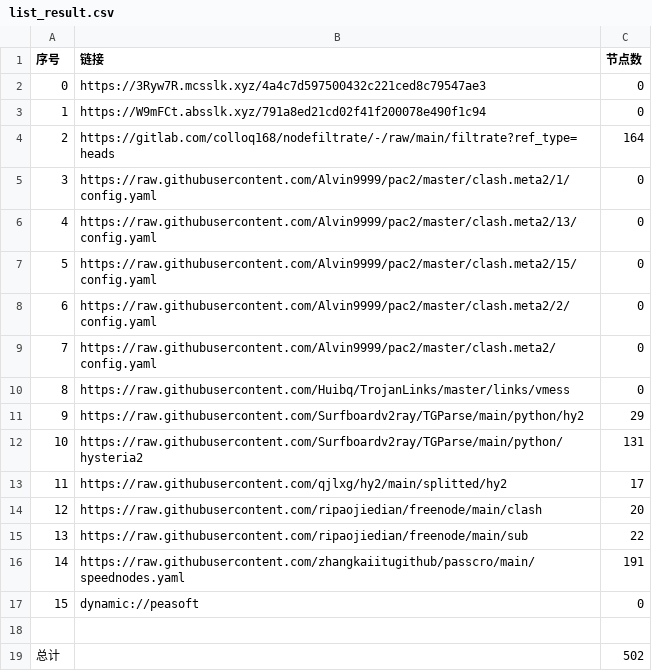
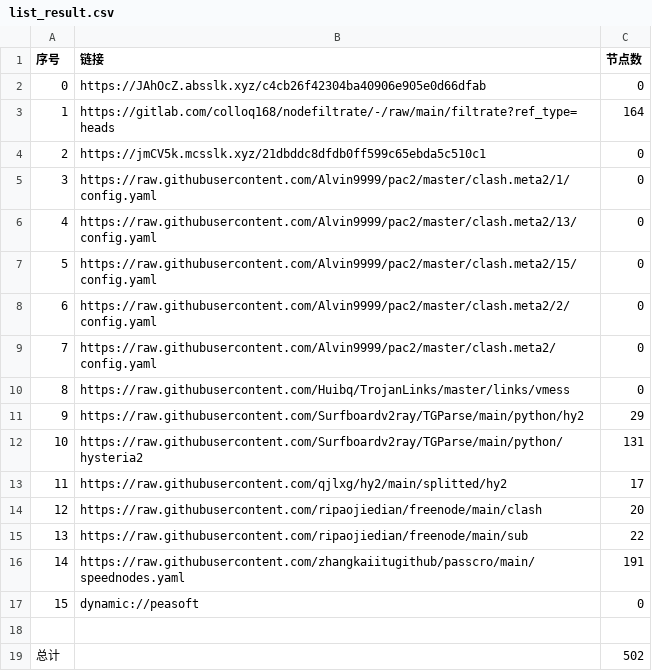
Before and after one commit to yg8080/AutoMergePublicNodes, a CSV file: list_result.csv, drawn as a sheet.

```diff
--- a/list_result.csv
+++ b/list_result.csv
@@ -1,5 +1,5 @@
 序号,链接,节点数
-0,https://3Ryw7R.mcsslk.xyz/4a4c7d597500432c221ced8c79547ae3,0
-1,https://W9mFCt.absslk.xyz/791a8ed21cd02f41f200078e490f1c94,0
-2,https://gitlab.com/colloq168/nodefiltrate/-/raw/main/filtrate?ref_type=heads,164
+0,https://JAhOcZ.absslk.xyz/c4cb26f42304ba40906e905e0d66dfab,0
+1,https://gitlab.com/colloq168/nodefiltrate/-/raw/main/filtrate?ref_type=heads,164
+2,https://jmCV5k.mcsslk.xyz/21dbddc8dfdb0ff599c65ebda5c510c1,0
 3,https://raw.githubusercontent.com/Alvin9999/pac2/master/clash.meta2/1/config.yaml,0
```
Also changed, not shown: 22 other files.
